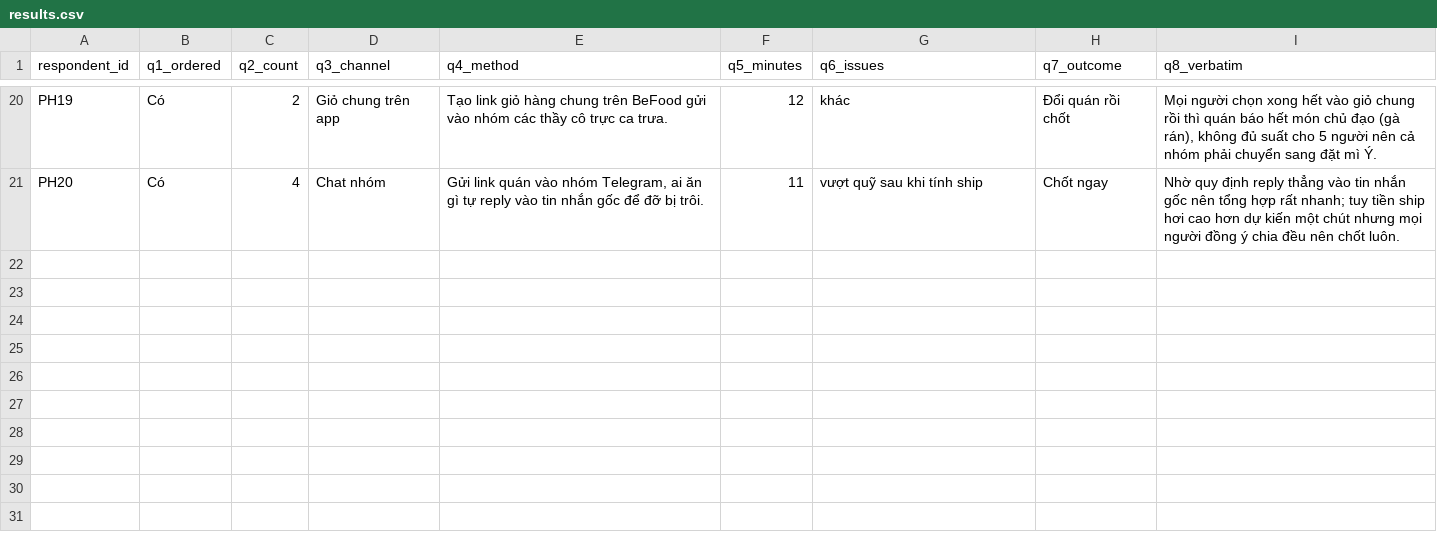
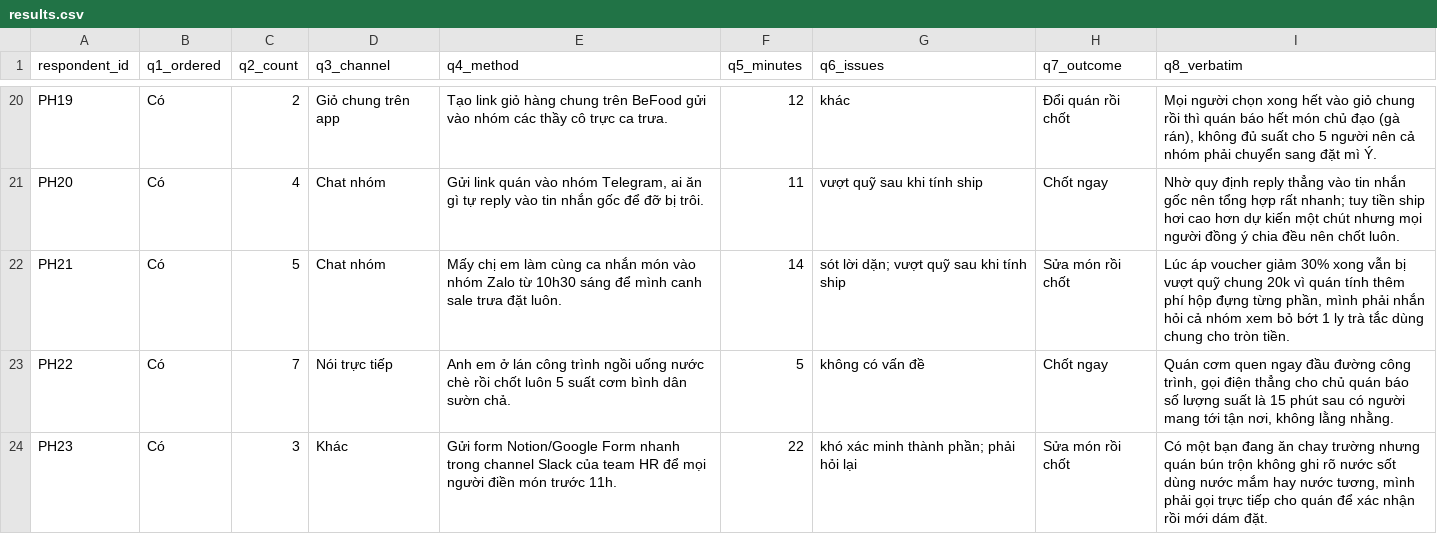
Before and after one commit to luongvh2510/K5-Day15-L3B-Lion, a CSV file: evidence/survey/results.csv, drawn as a sheet; only a part is shown, gaps mark what is left out.

```diff
--- a/evidence/survey/results.csv
+++ b/evidence/survey/results.csv
@@ -21 +21,4 @@ PH19,Có,2,Giỏ chung trên app,Tạo link giỏ hàng chung trên BeFood gửi
 PH20,Có,4,Chat nhóm,"Gửi link quán vào nhóm Telegram, ai ăn gì tự reply vào tin nhắn gốc để đỡ bị trôi.",11,vượt quỹ sau khi tính ship,Chốt ngay,Nhờ quy định reply thẳng vào tin nhắn gốc nên tổng hợp rất nhanh; tuy tiền ship hơi cao hơn dự kiến một chút nhưng mọi người đồng ý chia đều nên chốt luôn.
+PH21,Có,5,Chat nhóm,Mấy chị em làm cùng ca nhắn món vào nhóm Zalo từ 10h30 sáng để mình canh sale trưa đặt luôn.,14,sót lời dặn; vượt quỹ sau khi tính ship,Sửa món rồi chốt,"Lúc áp voucher giảm 30% xong vẫn bị vượt quỹ chung 20k vì quán tính thêm phí hộp đựng từng phần, mình phải nhắn hỏi cả nhóm xem bỏ bớt 1 ly trà tắc dùng chung cho tròn tiền."
+PH22,Có,7,Nói trực tiếp,Anh em ở lán công trình ngồi uống nước chè rồi chốt luôn 5 suất cơm bình dân sườn chả.,5,không có vấn đề,Chốt ngay,"Quán cơm quen ngay đầu đường công trình, gọi điện thẳng cho chủ quán báo số lượng suất là 15 phút sau có người mang tới tận nơi, không lằng nhằng."
+PH23,Có,3,Khác,Gửi form Notion/Google Form nhanh trong channel Slack của team HR để mọi người điền món trước 11h.,22,khó xác minh thành phần; phải hỏi lại,Sửa món rồi chốt,"Có một bạn đang ăn chay trường nhưng quán bún trộn không ghi rõ nước sốt dùng nước mắm hay nước tương, mình phải gọi trực tiếp cho quán để xác nhận rồi mới dám đặt."
```
Also changed, not shown: 5 other files.
